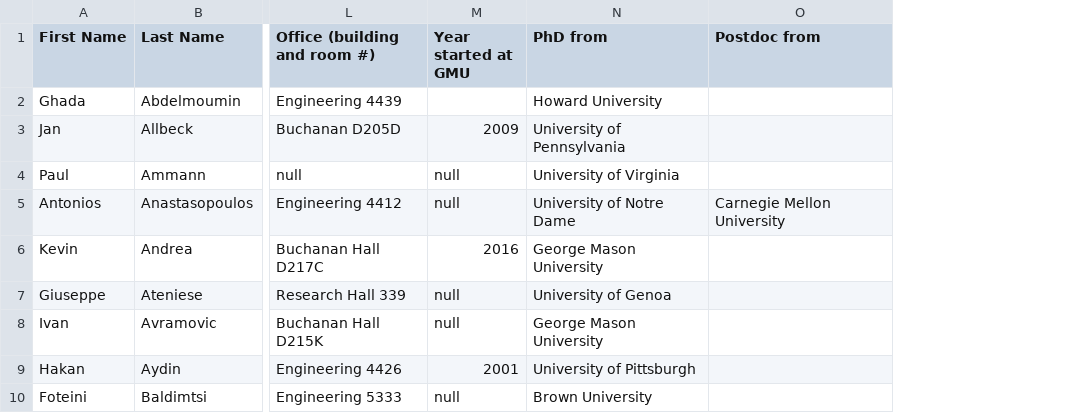
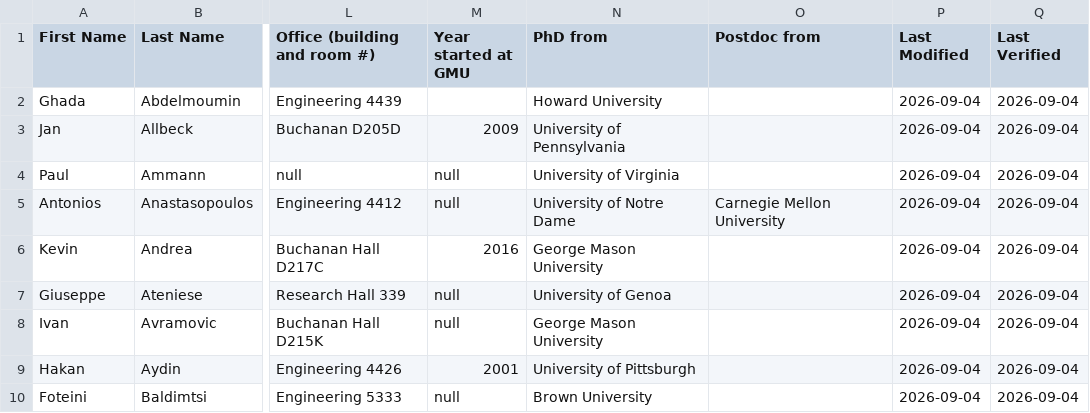
Before and after one commit to RealGMUCS/people, a CSV file: public/faculty.csv, drawn as a sheet; only a part is shown, gaps mark what is left out; the diff names each change by its address in the sheet, - before the commit and + after, or states it on an @@ line.

Commit message:
Add Last Modified and Last Verified fields to CSVs, update data loaders and submit forms, and create ROSTER_MAINTENANCE.md guide

```diff
--- a/public/faculty.csv
+++ b/public/faculty.csv
+column P (Last Modified), rows 2-10: all 2026-09-04
+column Q (Last Verified), rows 2-10: all 2026-09-04
```
Also changed, not shown: 4 other files.
